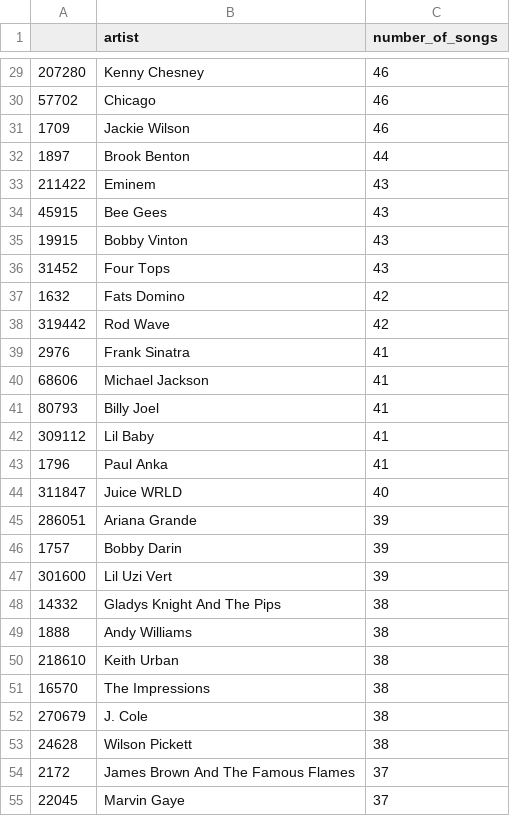
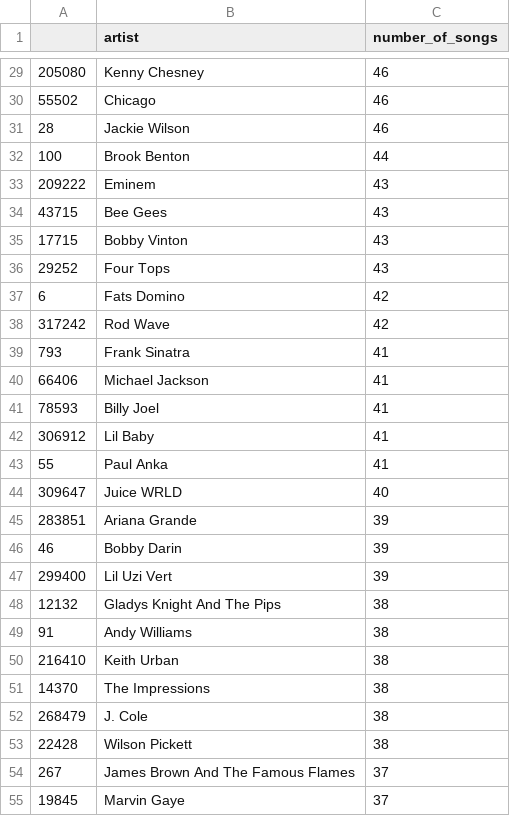
Before and after one commit to martalech/pop_charts_dynamics, a CSV file: 30_songs_artists.csv, drawn as a sheet; only a part is shown, gaps mark what is left out; the diff covers the shown part only.

```diff
--- a/30_songs_artists.csv
+++ b/30_songs_artists.csv
@@ -29,27 +29,27 @@
-207280,Kenny Chesney,46
-57702,Chicago,46
-1709,Jackie Wilson,46
-1897,Brook Benton,44
-211422,Eminem,43
-45915,Bee Gees,43
-19915,Bobby Vinton,43
-31452,Four Tops,43
-1632,Fats Domino,42
-319442,Rod Wave,42
-2976,Frank Sinatra,41
-68606,Michael Jackson,41
-80793,Billy Joel,41
-309112,Lil Baby,41
-1796,Paul Anka,41
-311847,Juice WRLD,40
-286051,Ariana Grande,39
-1757,Bobby Darin,39
-301600,Lil Uzi Vert,39
-14332,Gladys Knight And The Pips,38
-1888,Andy Williams,38
-218610,Keith Urban,38
-16570,The Impressions,38
-270679,J. Cole,38
-24628,Wilson Pickett,38
-2172,James Brown And The Famous Flames,37
-22045,Marvin Gaye,37
+205080,Kenny Chesney,46
+55502,Chicago,46
+28,Jackie Wilson,46
+100,Brook Benton,44
+209222,Eminem,43
+43715,Bee Gees,43
+17715,Bobby Vinton,43
+29252,Four Tops,43
+6,Fats Domino,42
+317242,Rod Wave,42
+793,Frank Sinatra,41
+66406,Michael Jackson,41
+78593,Billy Joel,41
+306912,Lil Baby,41
+55,Paul Anka,41
+309647,Juice WRLD,40
+283851,Ariana Grande,39
+46,Bobby Darin,39
+299400,Lil Uzi Vert,39
+12132,Gladys Knight And The Pips,38
+91,Andy Williams,38
+216410,Keith Urban,38
+14370,The Impressions,38
+268479,J. Cole,38
+22428,Wilson Pickett,38
+267,James Brown And The Famous Flames,37
+19845,Marvin Gaye,37
```
Also changed, not shown: 55 edited cells elsewhere in this file, 49 other files.
